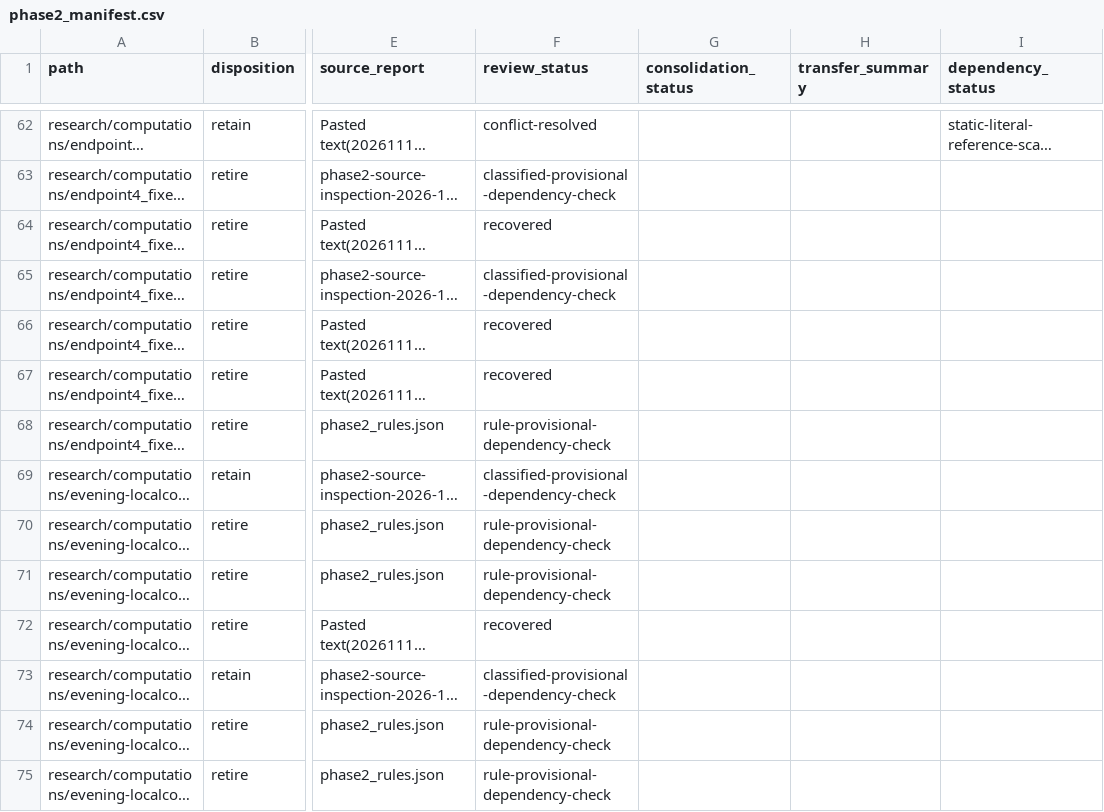
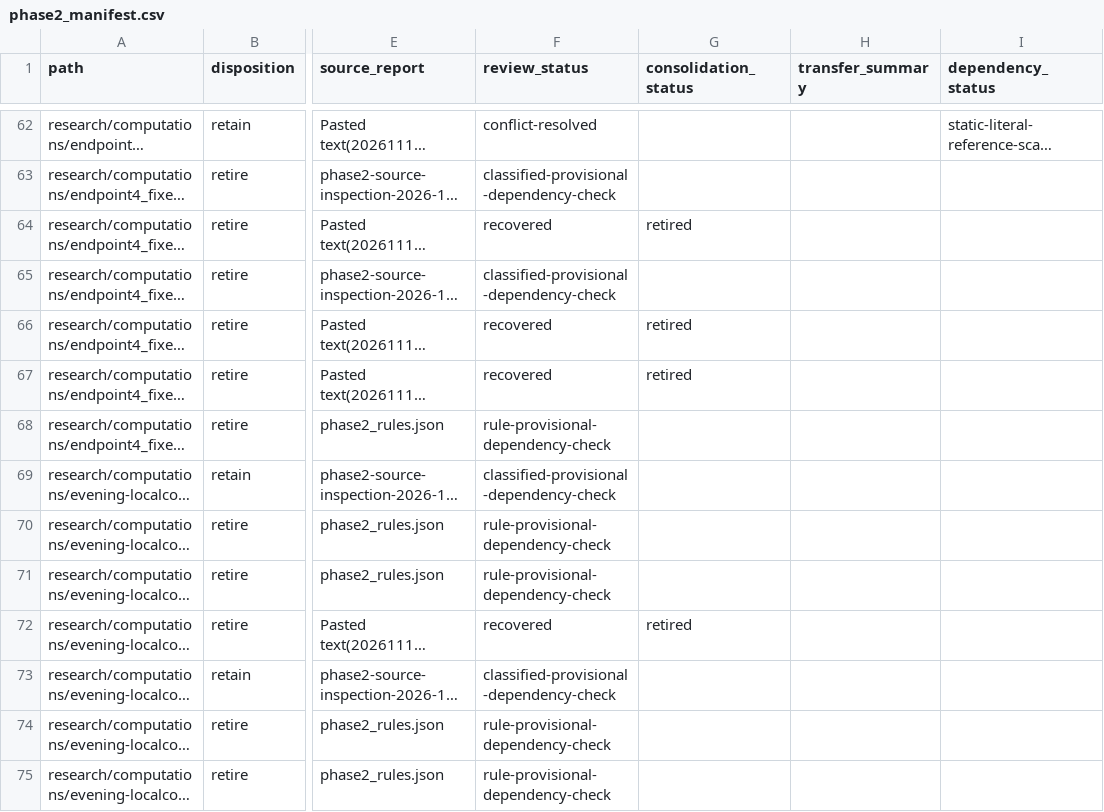
Before and after one commit to markluxton1/STCI, a CSV file: tmp/phase2_manifest.csv, drawn as a sheet; only a part is shown, gaps mark what is left out; long unchanged cells end in …; the diff covers the shown part only; the diff names each change by its address in the sheet, - before the commit and + after, or states it on an @@ line.

Commit message:
Phase 3A: checkpoint retired file statuses

```diff
--- a/tmp/phase2_manifest.csv
+++ b/tmp/phase2_manifest.csv
-G64 (consolidation_status): (empty)
+G64 (consolidation_status): retired
-G66:G67 (consolidation_status): (empty)
+G66:G67 (consolidation_status): retired
-G72 (consolidation_status): (empty)
+G72 (consolidation_status): retired
```
Also changed, not shown: 4 edited cells elsewhere in this file.
